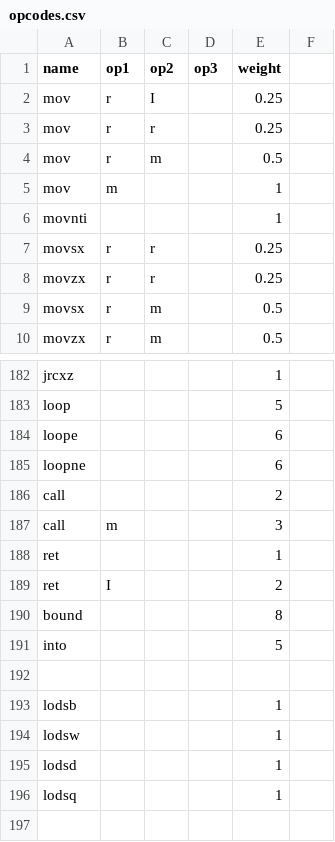
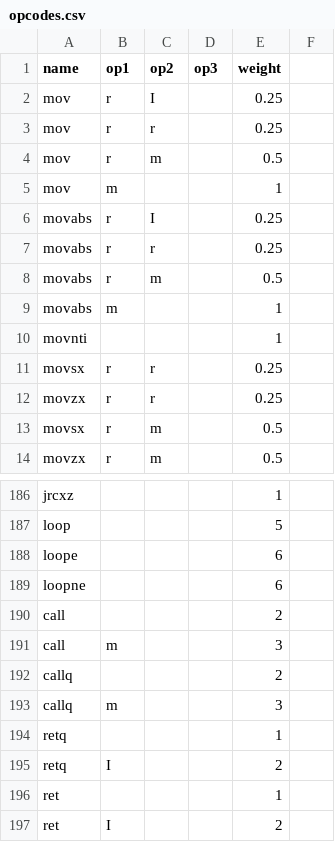
Before and after one commit to jimbou/tester, a CSV file: opcodes.csv, drawn as a sheet; only a part is shown, gaps mark what is left out; the shorter side is filled out with more unchanged rows; the diff names each change by its address in the sheet, - before the commit and + after, or states it on an @@ line.

Commit message:
added opcode weight mathcing

```diff
--- a/opcodes.csv
+++ b/opcodes.csv
+row 6: movabs | r | I |  | 0.25
+row 7: movabs | r | r |  | 0.25
+row 8: movabs | r | m |  | 0.5
+row 9: movabs | m |  |  | 1
+row 192: callq |  |  |  | 2
+row 193: callq | m |  |  | 3
+row 194: retq |  |  |  | 1
+row 195: retq | I |  |  | 2
```
Also changed, not shown: 20 other files.
